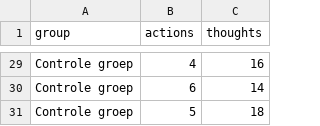
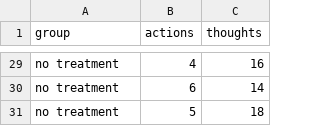
Before and after one commit to ShKlinkenberg/statistics-lectures, a CSV file: topics/manova/MANOVA gedrags therapie.csv, drawn as a sheet; only a part is shown, gaps mark what is left out; the diff covers the shown part only; the diff names each change by its address in the sheet, - before the commit and + after, or states it on an @@ line.

```diff
--- a/topics/manova/MANOVA gedrags therapie.csv
+++ b/topics/manova/MANOVA gedrags therapie.csv
-A29:A31 (group): Controle groep
+A29:A31 (group): no treatment
```
Also changed, not shown: 27 edited cells elsewhere in this file, 6 other files.
